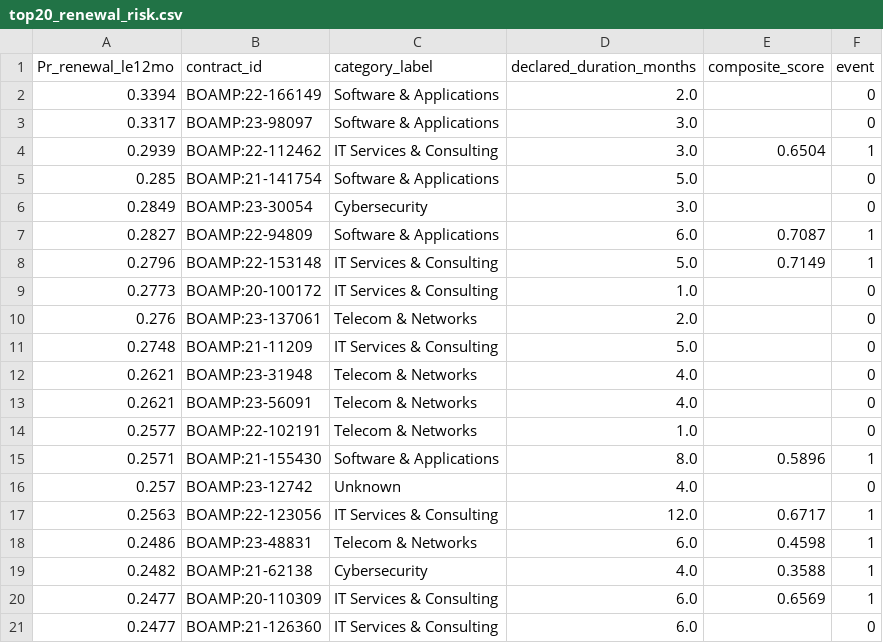
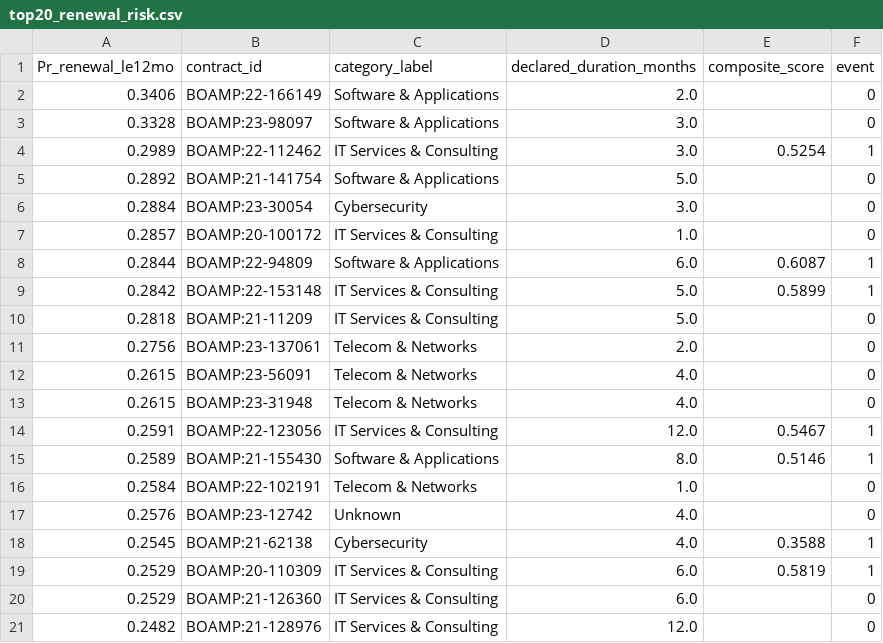
Before and after one commit to ROUSenghak/stage, a CSV file: reports/tables/survival/top20_renewal_risk.csv, drawn as a sheet.

```diff
--- a/reports/tables/survival/top20_renewal_risk.csv
+++ b/reports/tables/survival/top20_renewal_risk.csv
@@ -1,21 +1,21 @@
 Pr_renewal_le12mo,contract_id,category_label,declared_duration_months,composite_score,event
-0.3394,BOAMP:22-166149,Software & Applications,2.0,,0
-0.3317,BOAMP:23-98097,Software & Applications,3.0,,0
-0.2939,BOAMP:22-112462,IT Services & Consulting,3.0,0.6504,1
-0.285,BOAMP:21-141754,Software & Applications,5.0,,0
-0.2849,BOAMP:23-30054,Cybersecurity,3.0,,0
-0.2827,BOAMP:22-94809,Software & Applications,6.0,0.7087,1
-0.2796,BOAMP:22-153148,IT Services & Consulting,5.0,0.7149,1
-0.2773,BOAMP:20-100172,IT Services & Consulting,1.0,,0
-0.276,BOAMP:23-137061,Telecom & Networks,2.0,,0
-0.2748,BOAMP:21-11209,IT Services & Consulting,5.0,,0
-0.2621,BOAMP:23-31948,Telecom & Networks,4.0,,0
-0.2621,BOAMP:23-56091,Telecom & Networks,4.0,,0
-0.2577,BOAMP:22-102191,Telecom & Networks,1.0,,0
-0.2571,BOAMP:21-155430,Software & Applications,8.0,0.5896,1
-0.257,BOAMP:23-12742,Unknown,4.0,,0
-0.2563,BOAMP:22-123056,IT Services & Consulting,12.0,0.6717,1
-0.2486,BOAMP:23-48831,Telecom & Networks,6.0,0.4598,1
-0.2482,BOAMP:21-62138,Cybersecurity,4.0,0.3588,1
-0.2477,BOAMP:20-110309,IT Services & Consulting,6.0,0.6569,1
-0.2477,BOAMP:21-126360,IT Services & Consulting,6.0,,0
+0.3406,BOAMP:22-166149,Software & Applications,2.0,,0
+0.3328,BOAMP:23-98097,Software & Applications,3.0,,0
+0.2989,BOAMP:22-112462,IT Services & Consulting,3.0,0.5254,1
+0.2892,BOAMP:21-141754,Software & Applications,5.0,,0
+0.2884,BOAMP:23-30054,Cybersecurity,3.0,,0
+0.2857,BOAMP:20-100172,IT Services & Consulting,1.0,,0
+0.2844,BOAMP:22-94809,Software & Applications,6.0,0.6087,1
+0.2842,BOAMP:22-153148,IT Services & Consulting,5.0,0.5899,1
+0.2818,BOAMP:21-11209,IT Services & Consulting,5.0,,0
+0.2756,BOAMP:23-137061,Telecom & Networks,2.0,,0
+0.2615,BOAMP:23-56091,Telecom & Networks,4.0,,0
+0.2615,BOAMP:23-31948,Telecom & Networks,4.0,,0
+0.2591,BOAMP:22-123056,IT Services & Consulting,12.0,0.5467,1
+0.2589,BOAMP:21-155430,Software & Applications,8.0,0.5146,1
+0.2584,BOAMP:22-102191,Telecom & Networks,1.0,,0
+0.2576,BOAMP:23-12742,Unknown,4.0,,0
+0.2545,BOAMP:21-62138,Cybersecurity,4.0,0.3588,1
+0.2529,BOAMP:20-110309,IT Services & Consulting,6.0,0.5819,1
+0.2529,BOAMP:21-126360,IT Services & Consulting,6.0,,0
+0.2482,BOAMP:21-128976,IT Services & Consulting,12.0,,0
```
Also changed, not shown: boamp_renewal_linking_quality/outputs/boamp_bias_report.csv, boamp_renewal_linking_quality/outputs/boamp_link_confidence_diagnostics.csv, 45 other files.
